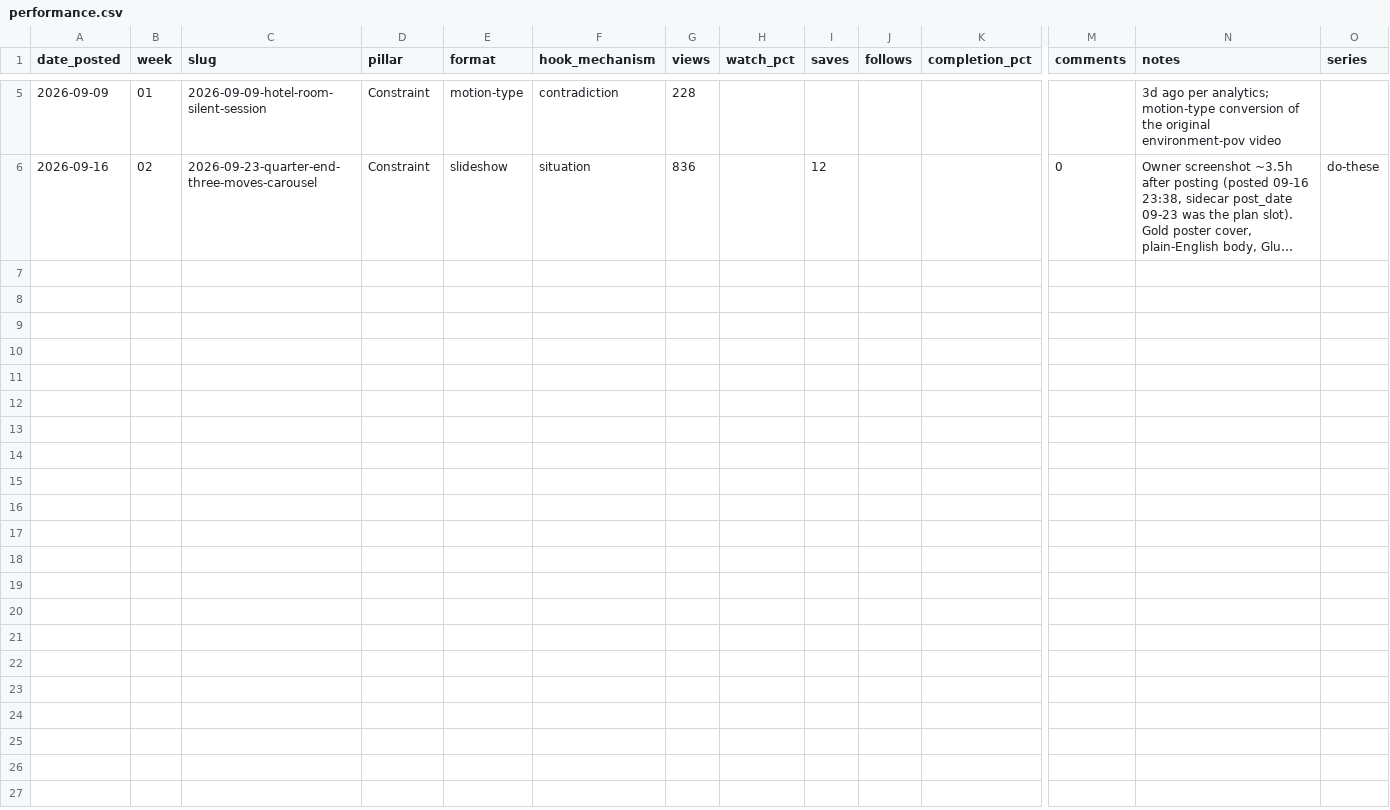
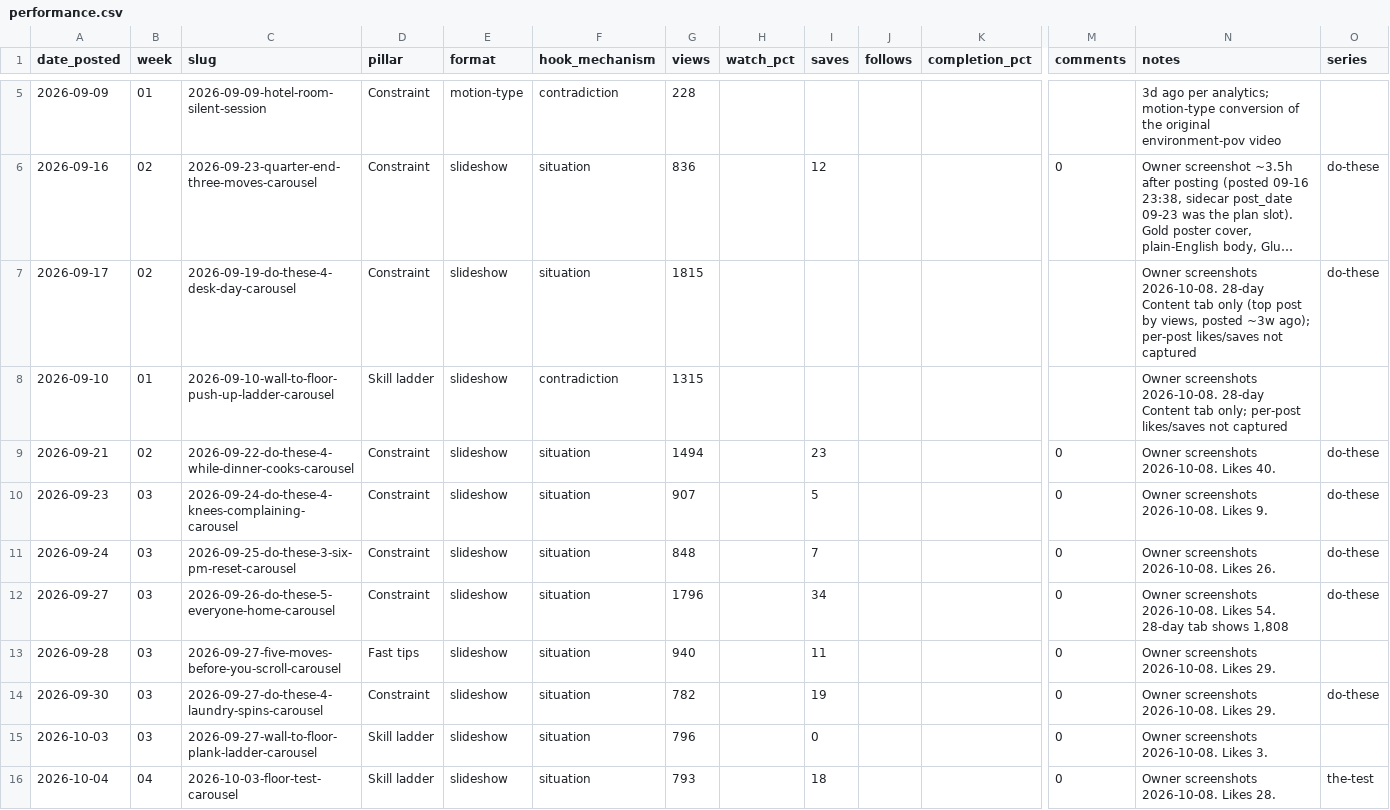
Before and after one commit to utkuacikgoz/fither-tiktok, a CSV file: data/performance.csv, drawn as a sheet; only a part is shown, gaps mark what is left out; long unchanged cells end in …; rows hold the shown columns only; the diff names each change by its address in the sheet, - before the commit and + after, or states it on an @@ line.

Commit message:
Thursday review 2026-10-08: log ten posts, void EXP-009, record four learnings, post from the backlog
Eight posts went up in eighteen days against a plan of three a day, and 31
written decks sit unposted, so nothing new is written this week. The next
eight days post from that backlog: a Do these deck on an everyday moment
and a test each day, a third only if there is time. Routine-moment Do these
decks and the floor test cleared 15 saves per 1000; the body-complaint
covers and the week-one/week-eight ladder did not.

```diff
--- a/data/performance.csv
+++ b/data/performance.csv
+row 7: 2026-09-17 | 02 | 2026-09-19-do-these-4-desk-day-carousel | Constraint | slideshow | situation | 1815 |  |  |  |  |  | Owner screenshots 2026-10-08. 28-day Content tab only (top post by views, posted ~3w ago); per-post likes/saves not captured | do-these
+row 8: 2026-09-10 | 01 | 2026-09-10-wall-to-floor-push-up-ladder-carousel | Skill ladder | slideshow | contradiction | 1315 |  |  |  |  |  | Owner screenshots 2026-10-08. 28-day Content tab only; per-post likes/saves not captured
+row 9: 2026-09-21 | 02 | 2026-09-22-do-these-4-while-dinner-cooks-carousel | Constraint | slideshow | situation | 1494 |  | 23 |  |  | 0 | Owner screenshots 2026-10-08. Likes 40. | do-these
+row 10: 2026-09-23 | 03 | 2026-09-24-do-these-4-knees-complaining-carousel | Constraint | slideshow | situation | 907 |  | 5 |  |  | 0 | Owner screenshots 2026-10-08. Likes 9. | do-these
+row 11: 2026-09-24 | 03 | 2026-09-25-do-these-3-six-pm-reset-carousel | Constraint | slideshow | situation | 848 |  | 7 |  |  | 0 | Owner screenshots 2026-10-08. Likes 26. | do-these
+row 12: 2026-09-27 | 03 | 2026-09-26-do-these-5-everyone-home-carousel | Constraint | slideshow | situation | 1796 |  | 34 |  |  | 0 | Owner screenshots 2026-10-08. Likes 54. 28-day tab shows 1,808 | do-these
+row 13: 2026-09-28 | 03 | 2026-09-27-five-moves-before-you-scroll-carousel | Fast tips | slideshow | situation | 940 |  | 11 |  |  | 0 | Owner screenshots 2026-10-08. Likes 29.
+row 14: 2026-09-30 | 03 | 2026-09-27-do-these-4-laundry-spins-carousel | Constraint | slideshow | situation | 782 |  | 19 |  |  | 0 | Owner screenshots 2026-10-08. Likes 29. | do-these
+row 15: 2026-10-03 | 03 | 2026-09-27-wall-to-floor-plank-ladder-carousel | Skill ladder | slideshow | situation | 796 |  | 0 |  |  | 0 | Owner screenshots 2026-10-08. Likes 3.
+row 16: 2026-10-04 | 04 | 2026-10-03-floor-test-carousel | Skill ladder | slideshow | situation | 793 |  | 18 |  |  | 0 | Owner screenshots 2026-10-08. Likes 28. | the-test
```
Also changed, not shown: 5 other files.
